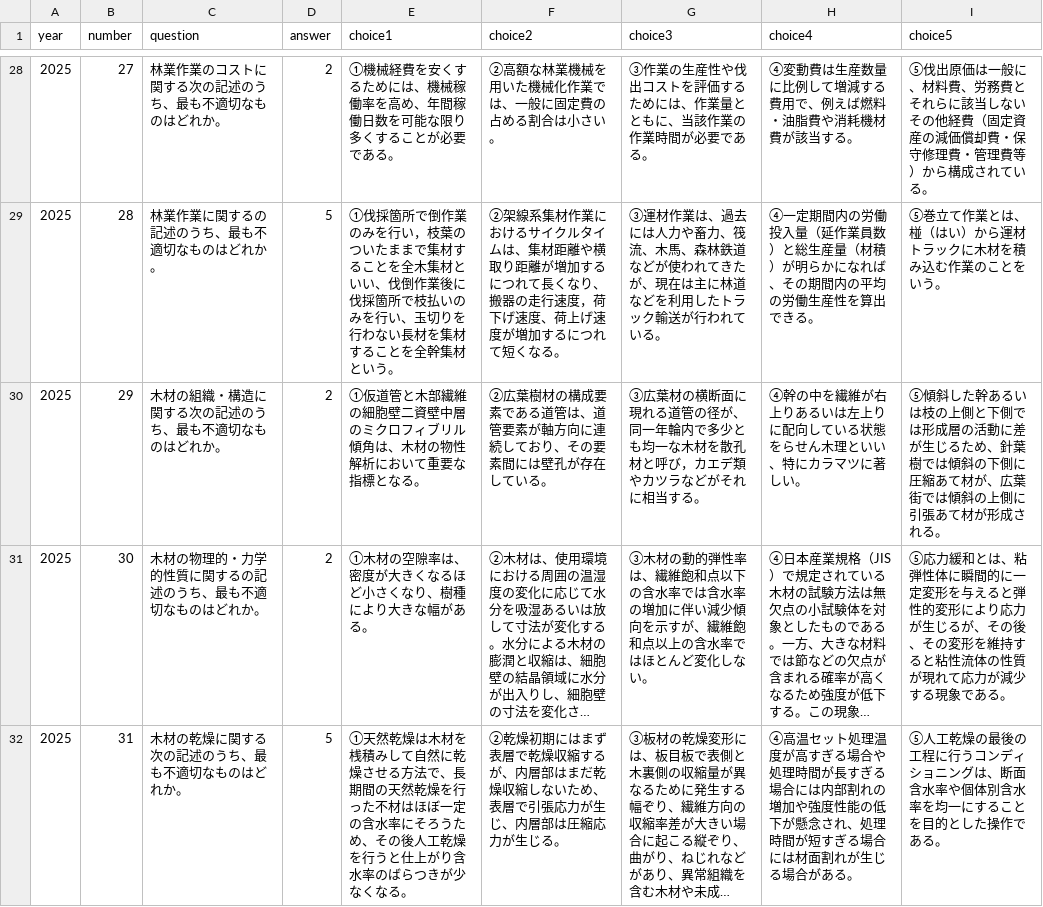
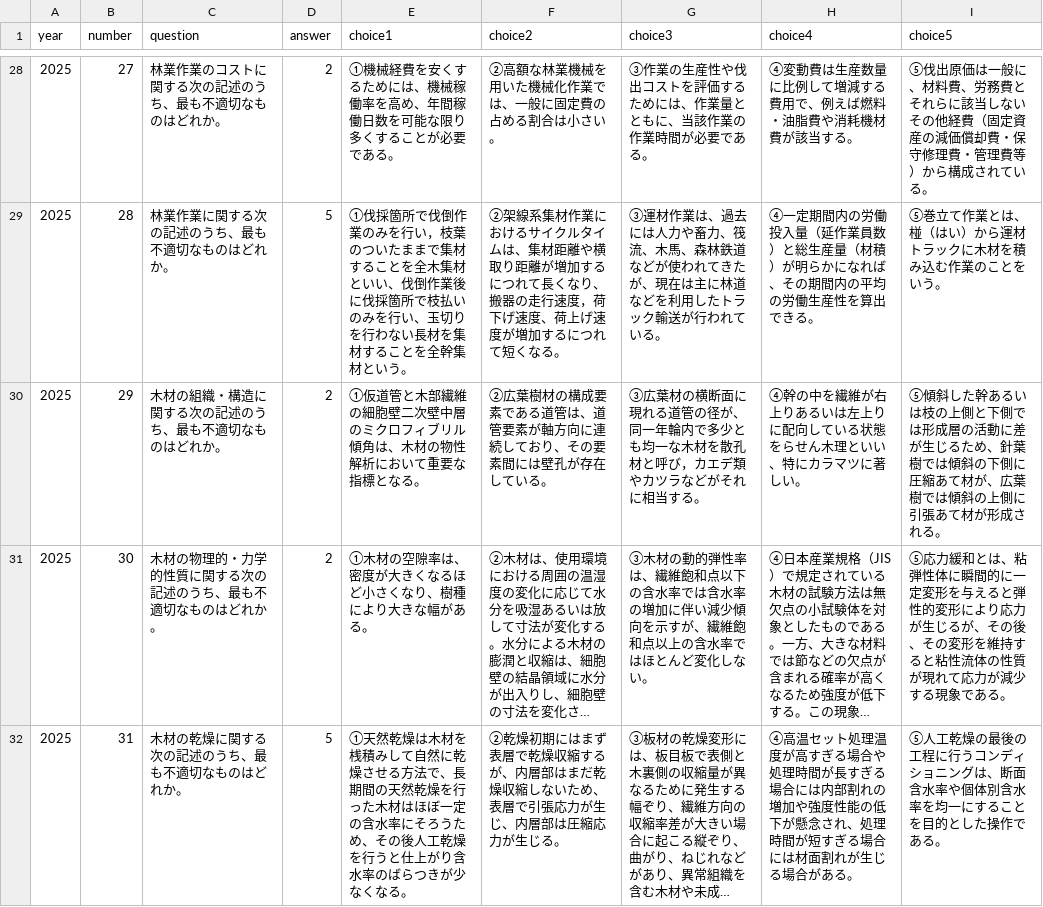
Before and after one commit to wataru1010koga-eng/expl-past-exam, a CSV file: content/r7/r7_questions.csv, drawn as a sheet; only a part is shown, gaps mark what is left out; long unchanged cells end in …; the diff covers the shown part only; the diff names each change by its address in the sheet, - before the commit and + after, or states it on an @@ line.

```diff
--- a/content/r7/r7_questions.csv
+++ b/content/r7/r7_questions.csv
-C29 (question): 林業作業に関するの記述のうち、最も不適切なものはどれか。
+C29 (question): 林業作業に関する次の記述のうち、最も不適切なものはどれか。
-E29 (choice1): …採箇所で倒作業の…
+E29 (choice1): …採箇所で伐倒作業の…
-E30 (choice1): …細胞壁二資壁中層の…
+E30 (choice1): …細胞壁二次壁中層の…
-I30 (choice5): …が、広葉街では傾斜…
+I30 (choice5): …が、広葉樹では傾斜…
-C31 (question): 木材の物理的・力学的性質に関するの記述のうち、最も不適切なものはどれか。
+C31 (question): 木材の物理的・力学的性質に関する次の記述のうち、最も不適切なものはどれか。
-E32 (choice1): …を行った不材はほぼ…
+E32 (choice1): …を行った木材はほぼ…
```
Also changed, not shown: 34 edited cells elsewhere in this file.
